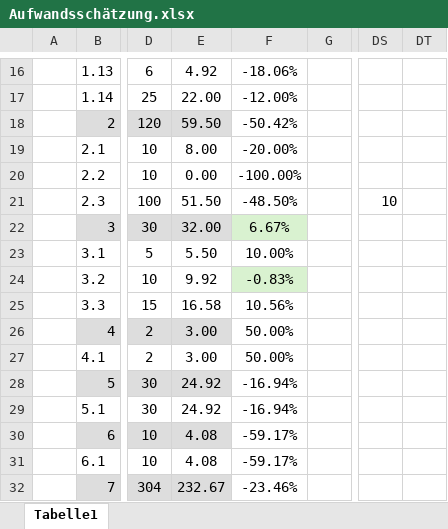
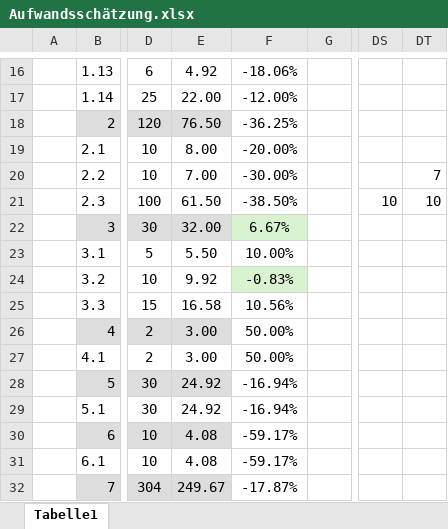
Before and after one commit to Software-Engineering-I-HWR/GourmetGuide, an Excel workbook: Aufwandsschätzung.xlsx, sheet Tabelle1, drawn as a sheet; only a part is shown, gaps mark what is left out; values as stored, in another font and other column widths than the file's, no borders; conditional formats not drawn; the diff names each change by its address in the sheet, - before the commit and + after, or states it on an @@ line.

```diff
--- a/Aufwandsschätzung.xlsx (sheet Tabelle1)
+++ b/Aufwandsschätzung.xlsx (sheet Tabelle1)
-E18: 59.50
+E18: 76.50
-F18: -50.42%
+F18: -36.25%
-E20: 0.00
+E20: 7.00
-F20: -100.00%
+F20: -30.00%
-DT20: (empty)
+DT20: 7
-E21: 51.50
+E21: 61.50
-F21: -48.50%
+F21: -38.50%
-DT21: (empty)
+DT21: 10
-E32: 232.67
+E32: 249.67
-F32: -23.46%
+F32: -17.87%
```
Also changed, not shown: 1 other file.
